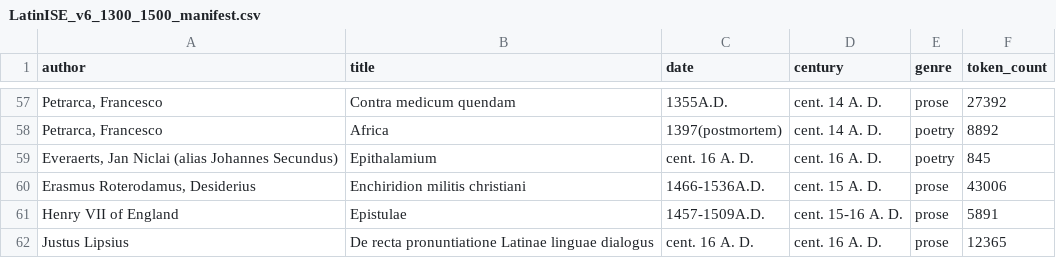
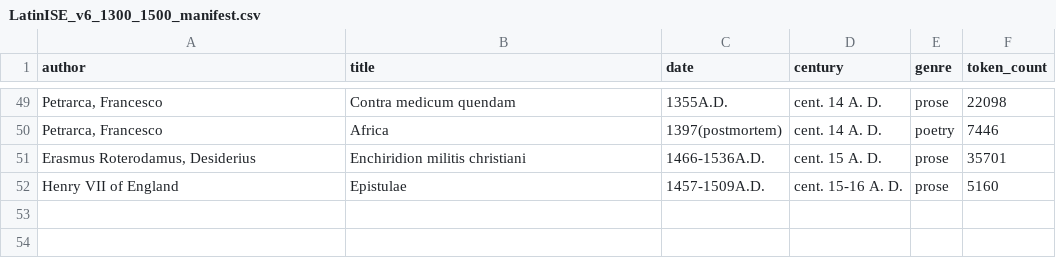
Before and after one commit to azizgokhannarin/voynichnotationlab, a CSV file: phase5/corpora/LatinISE_v6_1300_1500_manifest.csv, drawn as a sheet; only a part is shown, gaps mark what is left out; removed rows and columns are numbered as before the commit, all else as after; the diff covers the shown part only; the diff names each change by its address in the sheet, - before the commit and + after, or states it on an @@ line.

```diff
--- a/phase5/corpora/LatinISE_v6_1300_1500_manifest.csv
+++ b/phase5/corpora/LatinISE_v6_1300_1500_manifest.csv
-F49 (token_count): 27392
+F49 (token_count): 22098
-F50 (token_count): 8892
+F50 (token_count): 7446
-row 59: Everaerts, Jan Niclai (alias Johannes Secundus) | Epithalamium | cent. 16 A. D. | cent. 16 A. D. | poetry | 845
-F51 (token_count): 43006
+F51 (token_count): 35701
-F52 (token_count): 5891
+F52 (token_count): 5160
-row 62: Justus Lipsius | De recta pronuntiatione Latinae linguae dialogus | cent. 16 A. D. | cent. 16 A. D. | prose | 12365
```
Also changed, not shown: 8 removed rows and 47 edited cells elsewhere in this file, phase5/corpora/CORPUS_MANIFEST_SHA256.csv, phase5/corpora/NORMALIZER_VALIDATION_v1.csv, 22 other files.
